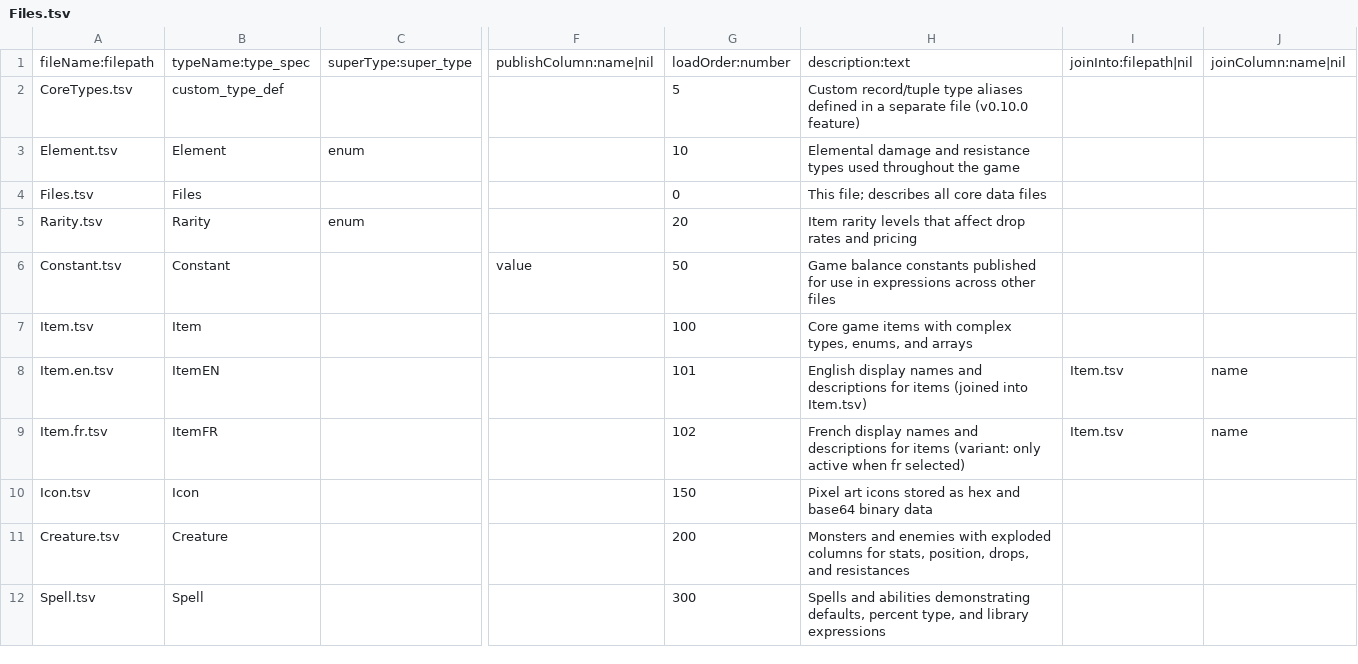
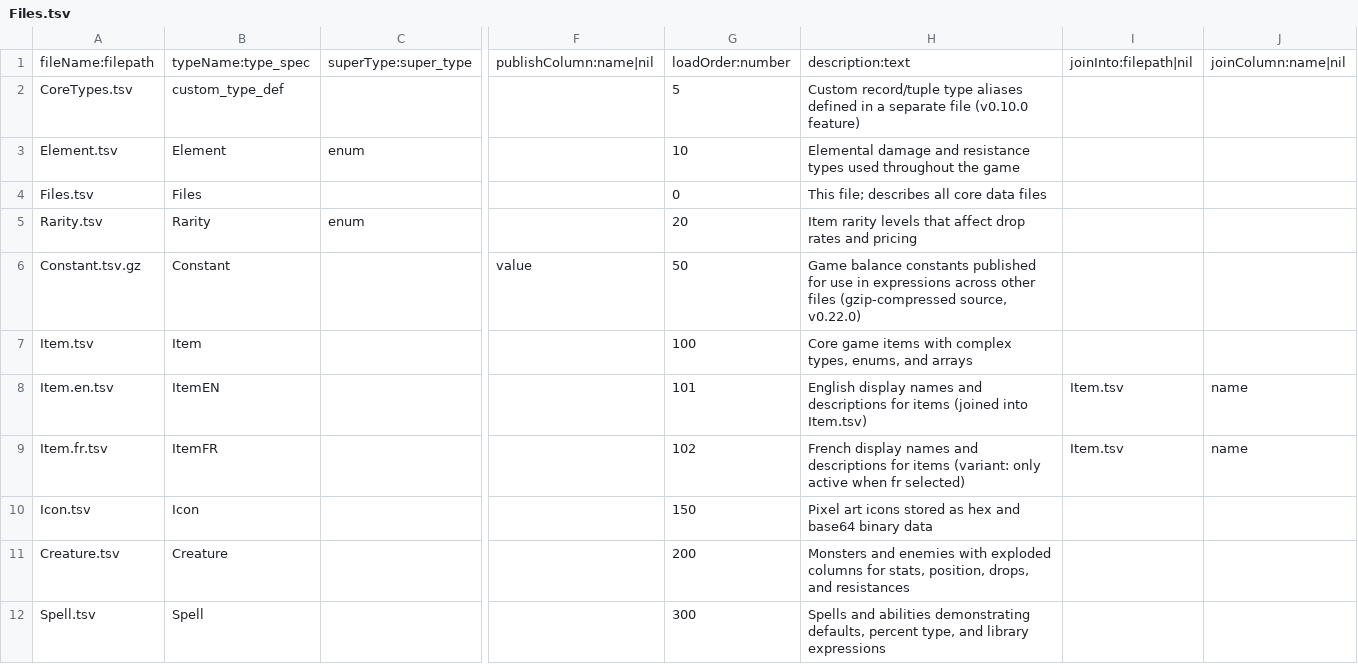
Before and after one commit to skunkiferous/TabuLua, a TSV file: tutorial/core/Files.tsv, drawn as a sheet; only a part is shown, gaps mark what is left out; the diff names each change by its address in the sheet, - before the commit and + after, or states it on an @@ line.

```diff
--- a/tutorial/core/Files.tsv
+++ b/tutorial/core/Files.tsv
-A6: Constant.tsv
+A6: Constant.tsv.gz
-H6: …other files
+H6: …other files (gzip-compressed source, v0.22.0)
```
Also changed, not shown: tutorial/expansion/Manifest.transposed.tsv, 14 other files.
